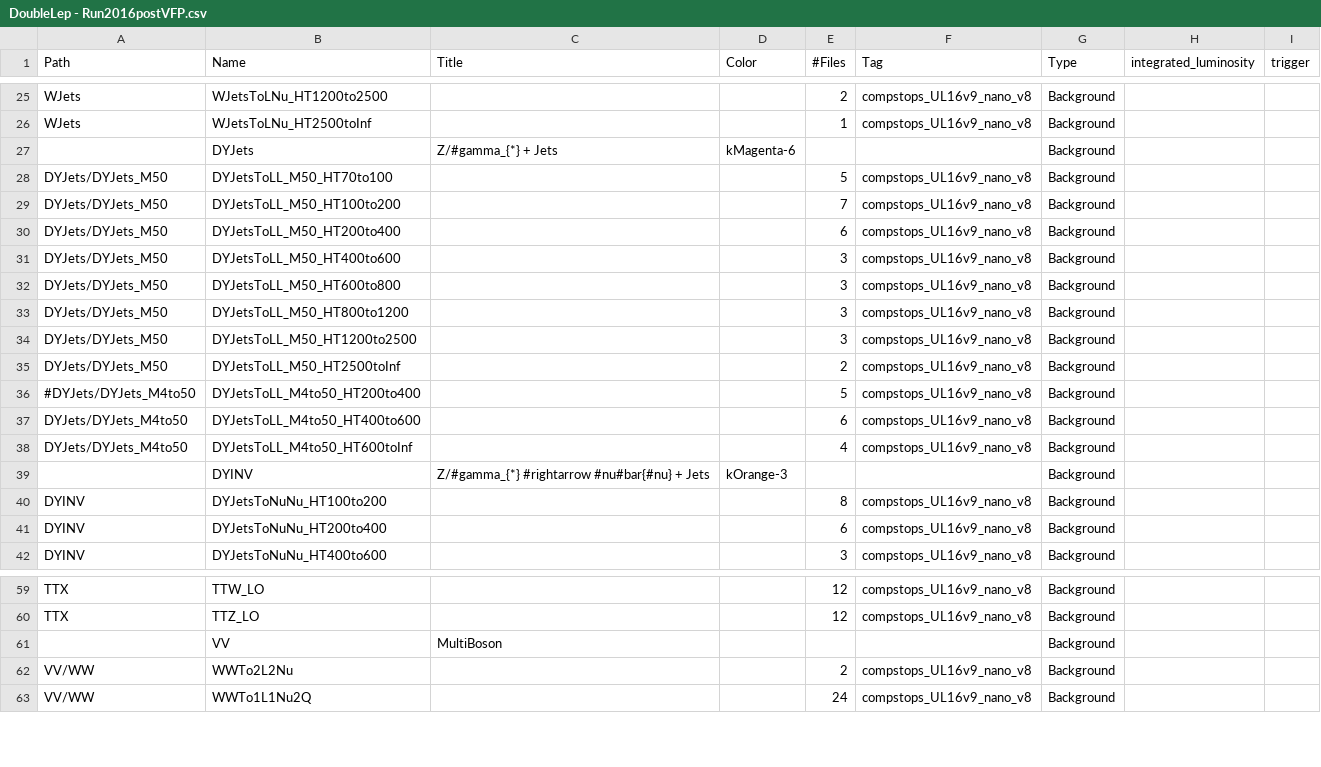
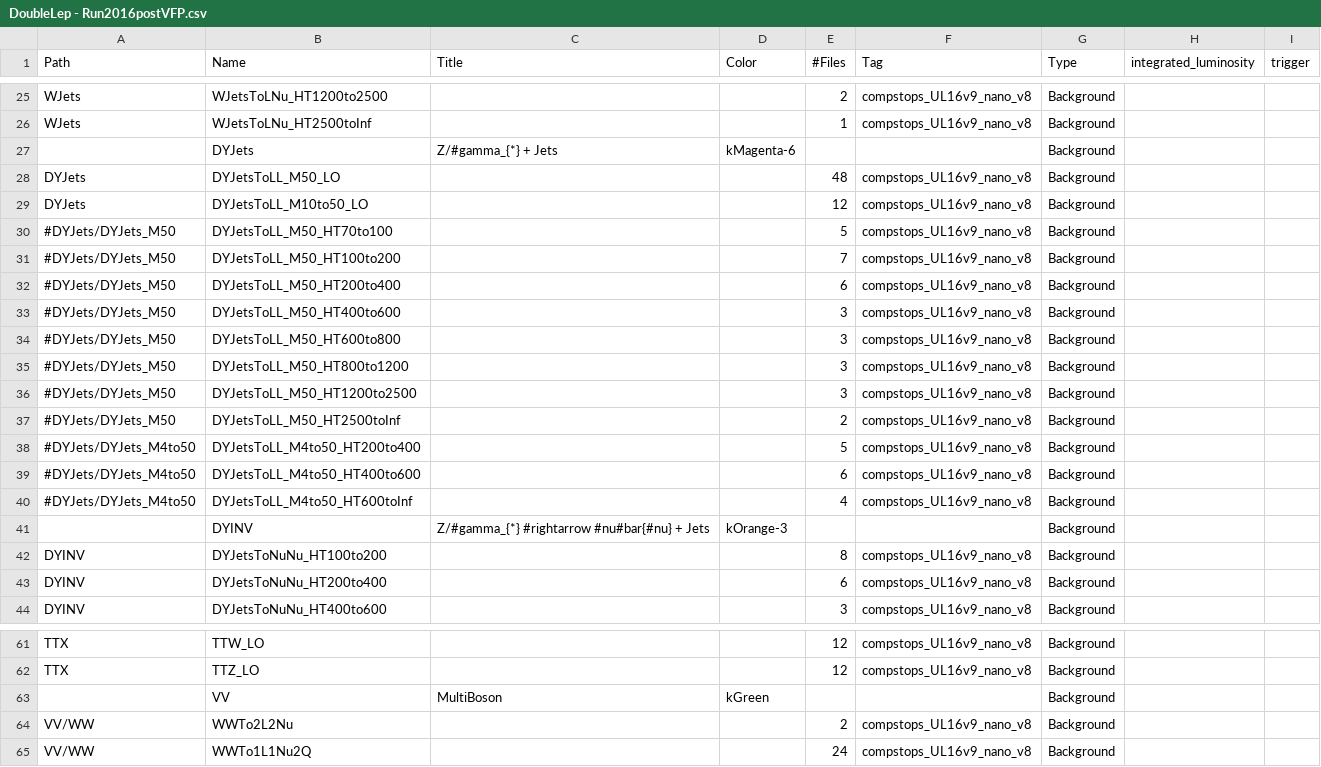
Before and after one commit to dietrichliko/mrt-StopsCompressed, a CSV file: samples/DoubleLep - Run2016postVFP.csv, drawn as a sheet; only a part is shown, gaps mark what is left out.

```diff
--- a/samples/DoubleLep - Run2016postVFP.csv
+++ b/samples/DoubleLep - Run2016postVFP.csv
@@ -27,13 +27,15 @@ WJets,WJetsToLNu_HT2500toInf,,,1,compstops_UL16v9_nano_v8,Background,,
 ,DYJets,Z/#gamma_{*} + Jets,kMagenta-6,,,Background,,
-DYJets/DYJets_M50,DYJetsToLL_M50_HT70to100,,,5,compstops_UL16v9_nano_v8,Background,,
-DYJets/DYJets_M50,DYJetsToLL_M50_HT100to200,,,7,compstops_UL16v9_nano_v8,Background,,
-DYJets/DYJets_M50,DYJetsToLL_M50_HT200to400,,,6,compstops_UL16v9_nano_v8,Background,,
-DYJets/DYJets_M50,DYJetsToLL_M50_HT400to600,,,3,compstops_UL16v9_nano_v8,Background,,
-DYJets/DYJets_M50,DYJetsToLL_M50_HT600to800,,,3,compstops_UL16v9_nano_v8,Background,,
-DYJets/DYJets_M50,DYJetsToLL_M50_HT800to1200,,,3,compstops_UL16v9_nano_v8,Background,,
-DYJets/DYJets_M50,DYJetsToLL_M50_HT1200to2500,,,3,compstops_UL16v9_nano_v8,Background,,
-DYJets/DYJets_M50,DYJetsToLL_M50_HT2500toInf,,,2,compstops_UL16v9_nano_v8,Background,,
+DYJets,DYJetsToLL_M50_LO, , ,48,compstops_UL16v9_nano_v8,Background,,
+DYJets,DYJetsToLL_M10to50_LO, , ,12,compstops_UL16v9_nano_v8,Background,,
+#DYJets/DYJets_M50,DYJetsToLL_M50_HT70to100,,,5,compstops_UL16v9_nano_v8,Background,,
+#DYJets/DYJets_M50,DYJetsToLL_M50_HT100to200,,,7,compstops_UL16v9_nano_v8,Background,,
+#DYJets/DYJets_M50,DYJetsToLL_M50_HT200to400,,,6,compstops_UL16v9_nano_v8,Background,,
+#DYJets/DYJets_M50,DYJetsToLL_M50_HT400to600,,,3,compstops_UL16v9_nano_v8,Background,,
+#DYJets/DYJets_M50,DYJetsToLL_M50_HT600to800,,,3,compstops_UL16v9_nano_v8,Background,,
+#DYJets/DYJets_M50,DYJetsToLL_M50_HT800to1200,,,3,compstops_UL16v9_nano_v8,Background,,
+#DYJets/DYJets_M50,DYJetsToLL_M50_HT1200to2500,,,3,compstops_UL16v9_nano_v8,Background,,
+#DYJets/DYJets_M50,DYJetsToLL_M50_HT2500toInf,,,2,compstops_UL16v9_nano_v8,Background,,
 #DYJets/DYJets_M4to50,DYJetsToLL_M4to50_HT200to400,,,5,compstops_UL16v9_nano_v8,Background,,
-DYJets/DYJets_M4to50,DYJetsToLL_M4to50_HT400to600,,,6,compstops_UL16v9_nano_v8,Background,,
-DYJets/DYJets_M4to50,DYJetsToLL_M4to50_HT600toInf,,,4,compstops_UL16v9_nano_v8,Background,,
+#DYJets/DYJets_M4to50,DYJetsToLL_M4to50_HT400to600,,,6,compstops_UL16v9_nano_v8,Background,,
+#DYJets/DYJets_M4to50,DYJetsToLL_M4to50_HT600toInf,,,4,compstops_UL16v9_nano_v8,Background,,
 ,DYINV,Z/#gamma_{*} #rightarrow #nu#bar{#nu} + Jets,kOrange-3,,,Background,,
@@ -60,3 +62,3 @@ TTX,TTW_LO,,,12,compstops_UL16v9_nano_v8,Background,,
 TTX,TTZ_LO,,,12,compstops_UL16v9_nano_v8,Background,,
-,VV,MultiBoson,,,,Background,,
+,VV,MultiBoson,kGreen,,,Background,,
 VV/WW,WWTo2L2Nu,,,2,compstops_UL16v9_nano_v8,Background,,
```
Also changed, not shown: samples/DoubleLep - Run2016preVFP.csv, samples/DoubleLep - Run2017.csv, 44 other files.
